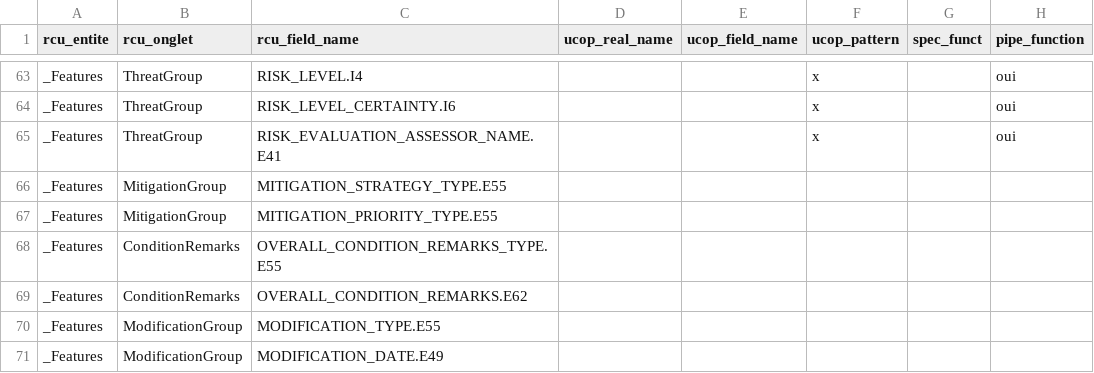
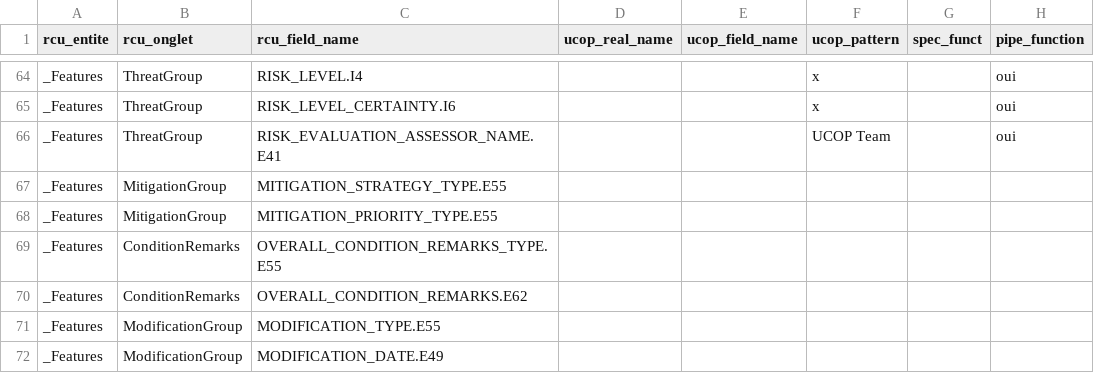
Before and after one commit to Archaios-archeo/ucop_bulk_rcu, a CSV file: data/relations_rcu_idiha_ucop_features.csv, drawn as a sheet; only a part is shown, gaps mark what is left out; addresses are those after the commit; the diff covers the shown part only; the diff names each change by its address in the sheet, - before the commit and + after, or states it on an @@ line.

```diff
--- a/data/relations_rcu_idiha_ucop_features.csv
+++ b/data/relations_rcu_idiha_ucop_features.csv
-F66 (ucop_pattern): x
+F66 (ucop_pattern): UCOP Team
```
Also changed, not shown: 1 added row and 12 edited cells elsewhere in this file, 1 other file.
